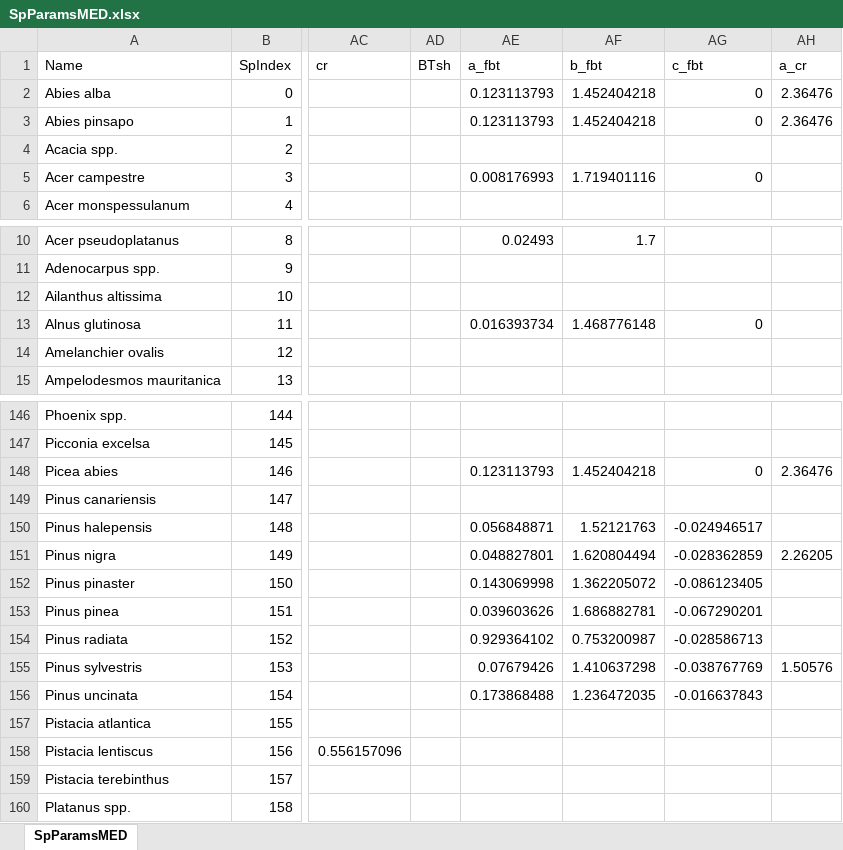
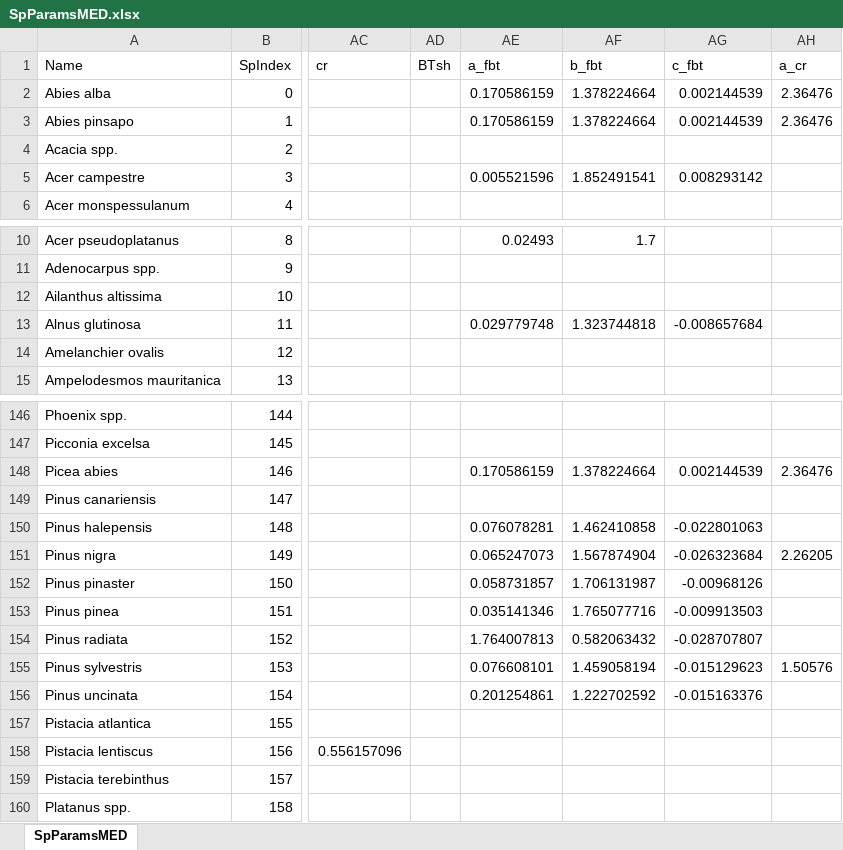
Before and after one commit to emf-creaf/medfate, an Excel workbook: data-raw/SpParamsMED.xlsx, sheet SpParamsMED, drawn as a sheet; only a part is shown, gaps mark what is left out; values as stored, in another font and other column widths than the file's, no borders; table styles not drawn; the diff covers the shown part only; the diff names each change by its address in the sheet, - before the commit and + after, or states it on an @@ line.

Commit message:
SpParamsMED update again

```diff
--- a/data-raw/SpParamsMED.xlsx (sheet SpParamsMED)
+++ b/data-raw/SpParamsMED.xlsx (sheet SpParamsMED)
-AE2:AE3 (a_fbt): 0.123113793
+AE2:AE3 (a_fbt): 0.170586159
-AF2:AF3 (b_fbt): 1.452404218
+AF2:AF3 (b_fbt): 1.378224664
-AG2:AG3 (c_fbt): 0
+AG2:AG3 (c_fbt): 0.002144539
-AE5 (a_fbt): 0.008176993
+AE5 (a_fbt): 0.005521596
-AF5 (b_fbt): 1.719401116
+AF5 (b_fbt): 1.852491541
-AG5 (c_fbt): 0
+AG5 (c_fbt): 0.008293142
-AE13 (a_fbt): 0.016393734
+AE13 (a_fbt): 0.029779748
-AF13 (b_fbt): 1.468776148
+AF13 (b_fbt): 1.323744818
-AG13 (c_fbt): 0
+AG13 (c_fbt): -0.008657684
-AE148 (a_fbt): 0.123113793
+AE148 (a_fbt): 0.170586159
-AF148 (b_fbt): 1.452404218
+AF148 (b_fbt): 1.378224664
-AG148 (c_fbt): 0
+AG148 (c_fbt): 0.002144539
-AE150 (a_fbt): 0.056848871
+AE150 (a_fbt): 0.076078281
-AF150 (b_fbt): 1.52121763
+AF150 (b_fbt): 1.462410858
-AG150 (c_fbt): -0.024946517
+AG150 (c_fbt): -0.022801063
-AE151 (a_fbt): 0.048827801
+AE151 (a_fbt): 0.065247073
-AF151 (b_fbt): 1.620804494
+AF151 (b_fbt): 1.567874904
-AG151 (c_fbt): -0.028362859
+AG151 (c_fbt): -0.026323684
-AE152 (a_fbt): 0.143069998
+AE152 (a_fbt): 0.058731857
-AF152 (b_fbt): 1.362205072
+AF152 (b_fbt): 1.706131987
-AG152 (c_fbt): -0.086123405
+AG152 (c_fbt): -0.00968126
-AE153 (a_fbt): 0.039603626
+AE153 (a_fbt): 0.035141346
-AF153 (b_fbt): 1.686882781
+AF153 (b_fbt): 1.765077716
-AG153 (c_fbt): -0.067290201
+AG153 (c_fbt): -0.009913503
-AE154 (a_fbt): 0.929364102
+AE154 (a_fbt): 1.764007813
-AF154 (b_fbt): 0.753200987
+AF154 (b_fbt): 0.582063432
-AG154 (c_fbt): -0.028586713
+AG154 (c_fbt): -0.028707807
-AE155 (a_fbt): 0.07679426
+AE155 (a_fbt): 0.076608101
-AF155 (b_fbt): 1.410637298
+AF155 (b_fbt): 1.459058194
-AG155 (c_fbt): -0.038767769
+AG155 (c_fbt): -0.015129623
-AE156 (a_fbt): 0.173868488
+AE156 (a_fbt): 0.201254861
-AF156 (b_fbt): 1.236472035
+AF156 (b_fbt): 1.222702592
-AG156 (c_fbt): -0.016637843
+AG156 (c_fbt): -0.015163376
```
Also changed, not shown: 43 edited cells elsewhere in this sheet, 1 other file.
